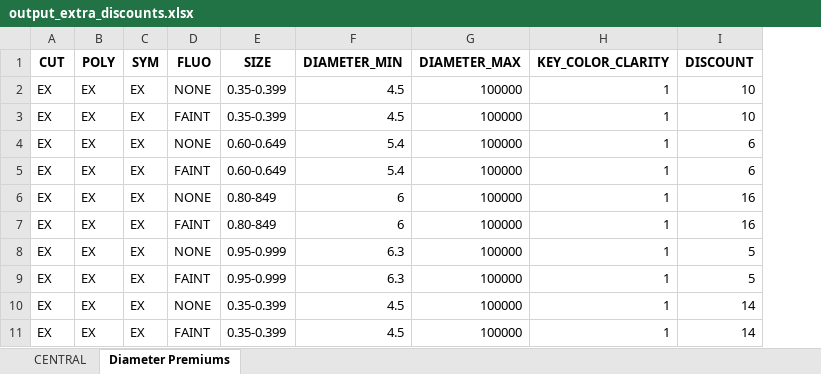
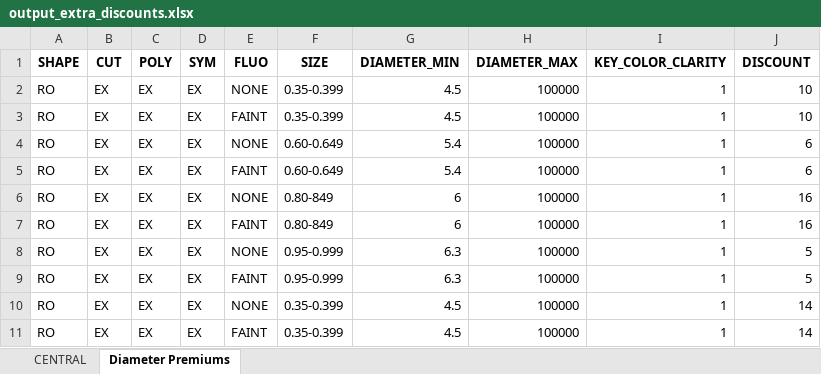
Before and after one commit to bvaibhawk/mah, an Excel workbook: miscellenious_discounts/output_files/output_extra_discounts.xlsx, sheet Diameter Premiums, drawn as a sheet; only a part is shown; values as stored, in another font and other column widths than the file's, no borders; the diff names each change by its address in the sheet, - before the commit and + after, or states it on an @@ line.

```diff
--- a/miscellenious_discounts/output_files/output_extra_discounts.xlsx (sheet Diameter Premiums)
+++ b/miscellenious_discounts/output_files/output_extra_discounts.xlsx (sheet Diameter Premiums)
+column A (SHAPE), rows 2-11: all RO
```
Also changed, not shown: 1 other file.
